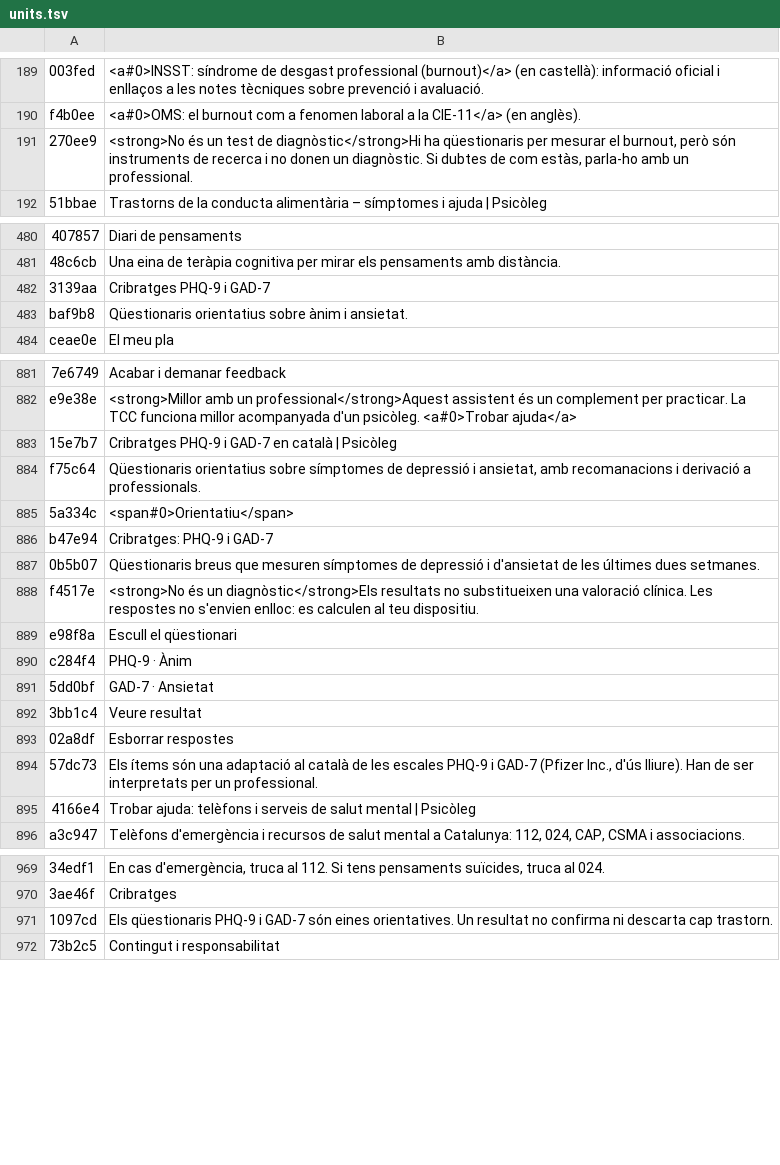
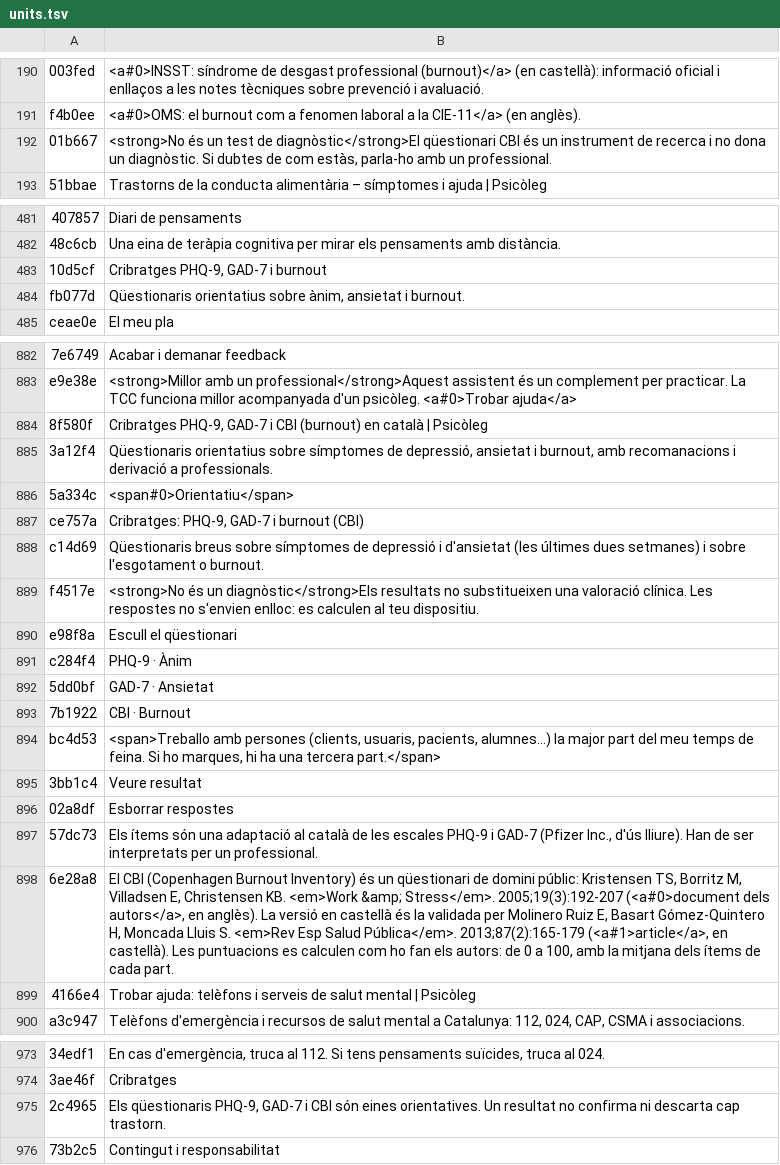
Before and after one commit to francescsolsonatehas/Psicoleg, a TSV file: build/i18n/units.tsv, drawn as a sheet; only a part is shown, gaps mark what is left out; removed rows and columns are numbered as before the commit, all else as after; the diff covers the shown part only; the diff names each change by its address in the sheet, - before the commit and + after, or states it on an @@ line.

```diff
--- a/build/i18n/units.tsv
+++ b/build/i18n/units.tsv
-row 191: 270ee9 | <strong>No és un test de diagnòstic</strong>Hi ha qüestionaris per mesurar el burnout, però són instruments de recerca i no donen un diagnòstic. Si dubtes de com estàs, parla-ho amb un professional.
+row 192: 01b667 | <strong>No és un test de diagnòstic</strong>El qüestionari CBI és un instrument de recerca i no dona un diagnòstic. Si dubtes de com estàs, parla-ho amb un professional.
-row 482: 3139aa | Cribratges PHQ-9 i GAD-7
-row 483: baf9b8 | Qüestionaris orientatius sobre ànim i ansietat.
+row 483: 10d5cf | Cribratges PHQ-9, GAD-7 i burnout
+row 484: fb077d | Qüestionaris orientatius sobre ànim, ansietat i burnout.
-row 883: 15e7b7 | Cribratges PHQ-9 i GAD-7 en català | Psicòleg
-row 884: f75c64 | Qüestionaris orientatius sobre símptomes de depressió i ansietat, amb recomanacions i derivació a professionals.
+row 884: 8f580f | Cribratges PHQ-9, GAD-7 i CBI (burnout) en català | Psicòleg
+row 885: 3a12f4 | Qüestionaris orientatius sobre símptomes de depressió, ansietat i burnout, amb recomanacions i derivació a professionals.
-row 886: b47e94 | Cribratges: PHQ-9 i GAD-7
-row 887: 0b5b07 | Qüestionaris breus que mesuren símptomes de depressió i d'ansietat de les últimes dues setmanes.
+row 887: ce757a | Cribratges: PHQ-9, GAD-7 i burnout (CBI)
+row 888: c14d69 | Qüestionaris breus sobre símptomes de depressió i d'ansietat (les últimes dues setmanes) i sobre l'esgotament o burnout.
+row 893: 7b1922 | CBI · Burnout
+row 894: bc4d53 | <span>Treballo amb persones (clients, usuaris, pacients, alumnes…) la major part del meu temps de feina. Si ho marques, hi ha una tercera part.</span>
+row 898: 6e28a8 | El CBI (Copenhagen Burnout Inventory) és un qüestionari de domini públic: Kristensen TS, Borritz M, Villadsen E, Christensen KB. <em>Work &amp; Stress</em>. 2005;19(3):192-207 (<a#0>document dels autors</a>, en anglès). La versió en castellà és la validada per Molinero Ruiz E, Basart Gómez-Quintero H, Moncada Lluis S. <em>Rev Esp Salud Pública</em>. 2013;87(2):165-179 (<a#1>article</a>, en castellà). Les puntuacions es calculen com ho fan els autors: de 0 a 100, amb la mitjana dels ítems de cada part.
-row 971: 1097cd | Els qüestionaris PHQ-9 i GAD-7 són eines orientatives. Un resultat no confirma ni descarta cap trastorn.
+row 975: 2c4965 | Els qüestionaris PHQ-9, GAD-7 i CBI són eines orientatives. Un resultat no confirma ni descarta cap trastorn.
```
Also changed, not shown: 4 added rows elsewhere in this file, build/i18n/js-units.tsv, 27 other files.
